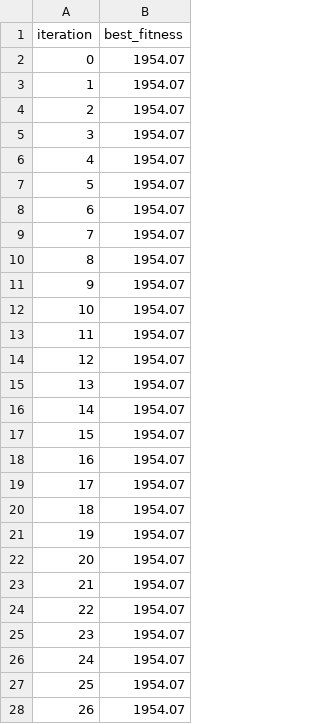
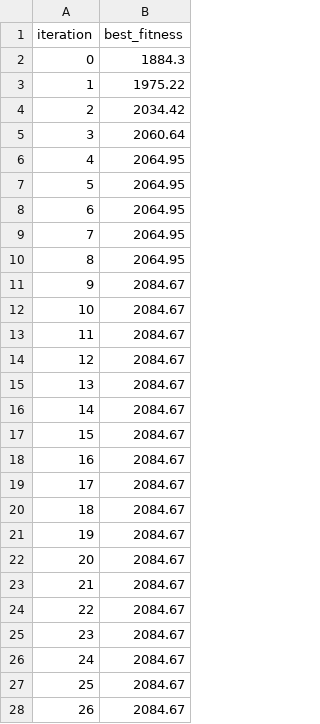
Before and after one commit to JoaoMEspindola/parallelizing_wsn_pso_sollution, a CSV file: InitialConfigTCC/pso_convergence_cpu_clustering.csv, drawn as a sheet; only a part is shown; the diff covers the shown part only.

```diff
--- a/InitialConfigTCC/pso_convergence_cpu_clustering.csv
+++ b/InitialConfigTCC/pso_convergence_cpu_clustering.csv
@@ -1,28 +1,28 @@
 iteration,best_fitness
-0,1954.07
-1,1954.07
-2,1954.07
-3,1954.07
-4,1954.07
-5,1954.07
-6,1954.07
-7,1954.07
-8,1954.07
-9,1954.07
-10,1954.07
-11,1954.07
-12,1954.07
-13,1954.07
-14,1954.07
-15,1954.07
-16,1954.07
-17,1954.07
-18,1954.07
-19,1954.07
-20,1954.07
-21,1954.07
-22,1954.07
-23,1954.07
-24,1954.07
-25,1954.07
-26,1954.07
+0,1884.3
+1,1975.22
+2,2034.42
+3,2060.64
+4,2064.95
+5,2064.95
+6,2064.95
+7,2064.95
+8,2064.95
+9,2084.67
+10,2084.67
+11,2084.67
+12,2084.67
+13,2084.67
+14,2084.67
+15,2084.67
+16,2084.67
+17,2084.67
+18,2084.67
+19,2084.67
+20,2084.67
+21,2084.67
+22,2084.67
+23,2084.67
+24,2084.67
+25,2084.67
+26,2084.67
```
Also changed, not shown: 73 edited cells elsewhere in this file, InitialConfigTCC/pso_convergence_cpu_routing.csv, InitialConfigTCC/pso_convergence_gpu.csv, 36 other files.
